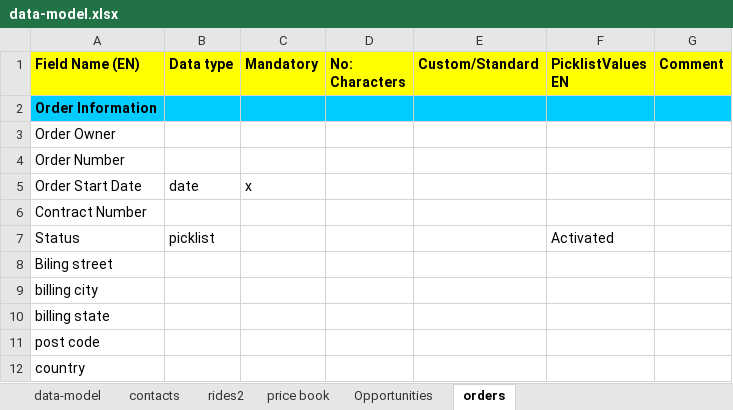
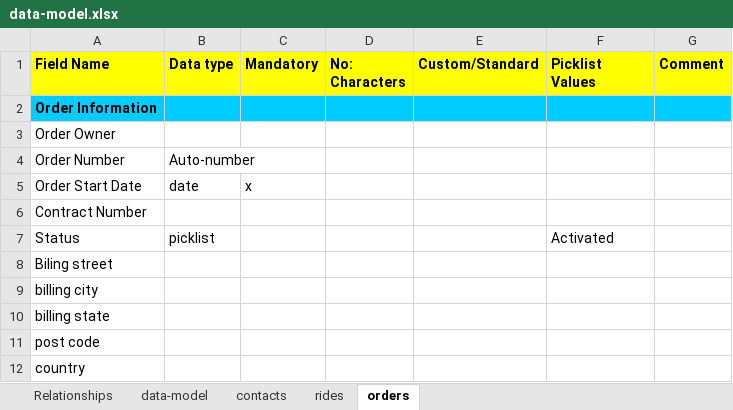
Before and after one commit to salv236/Taxi-App, an Excel workbook: data-model.xlsx, sheet orders, drawn as a sheet; values as stored, in another font and other column widths than the file's, no borders; the diff names each change by its address in the sheet, - before the commit and + after, or states it on an @@ line.

Commit message:
updated sheet with relationship tab

```diff
--- a/data-model.xlsx (sheet orders)
+++ b/data-model.xlsx (sheet orders)
-sheet tab: price book
+sheet tab: rides
-sheet tab: rides2
-sheet tab: Opportunities
+sheet tab: Relationships
-A1: Field Name (EN)
+A1: Field Name
-F1: PicklistValues EN
+F1: Picklist Values
-B4 (Data type): (empty)
+B4 (Data type): Auto-number
```
Also changed, not shown: sheet rides, sheet contacts.
